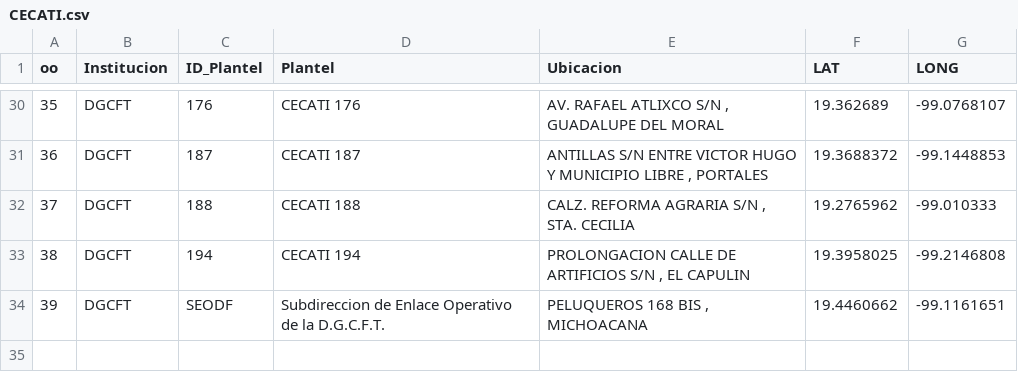
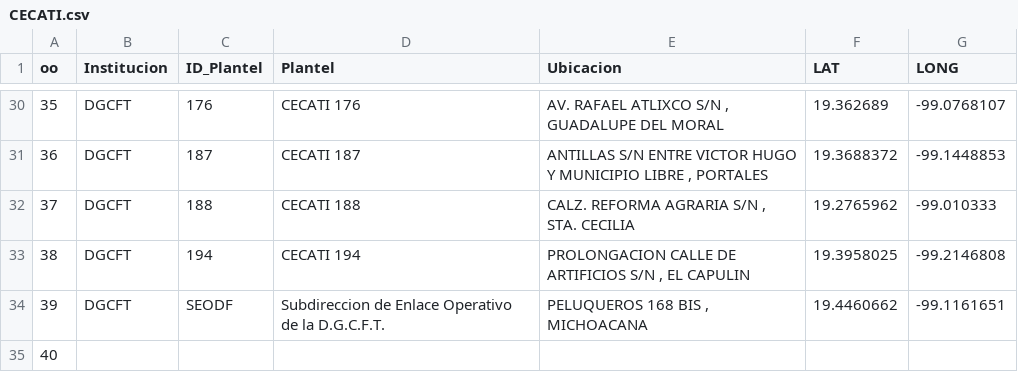
Before and after one commit to Caranarq/CECATI, a CSV file: CECATI.csv, drawn as a sheet; only a part is shown, gaps mark what is left out; the diff names each change by its address in the sheet, - before the commit and + after, or states it on an @@ line.

Commit message:
CECATI en DF

```diff
--- a/CECATI.csv
+++ b/CECATI.csv
+row 35: 40
```
